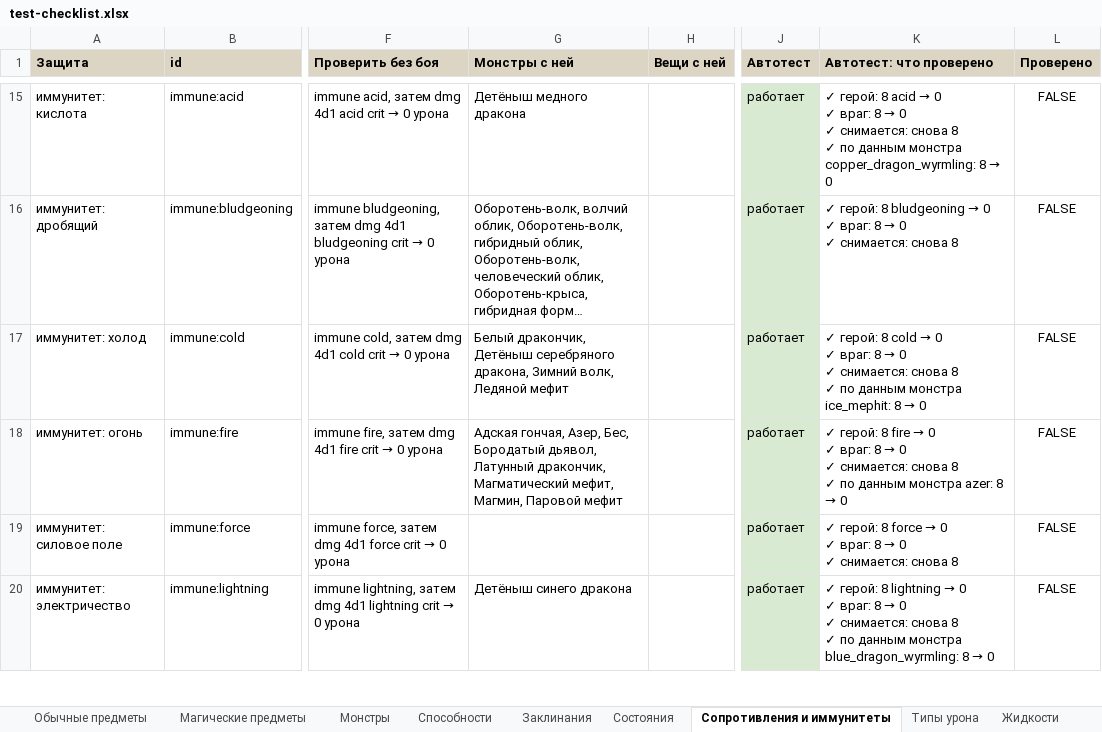
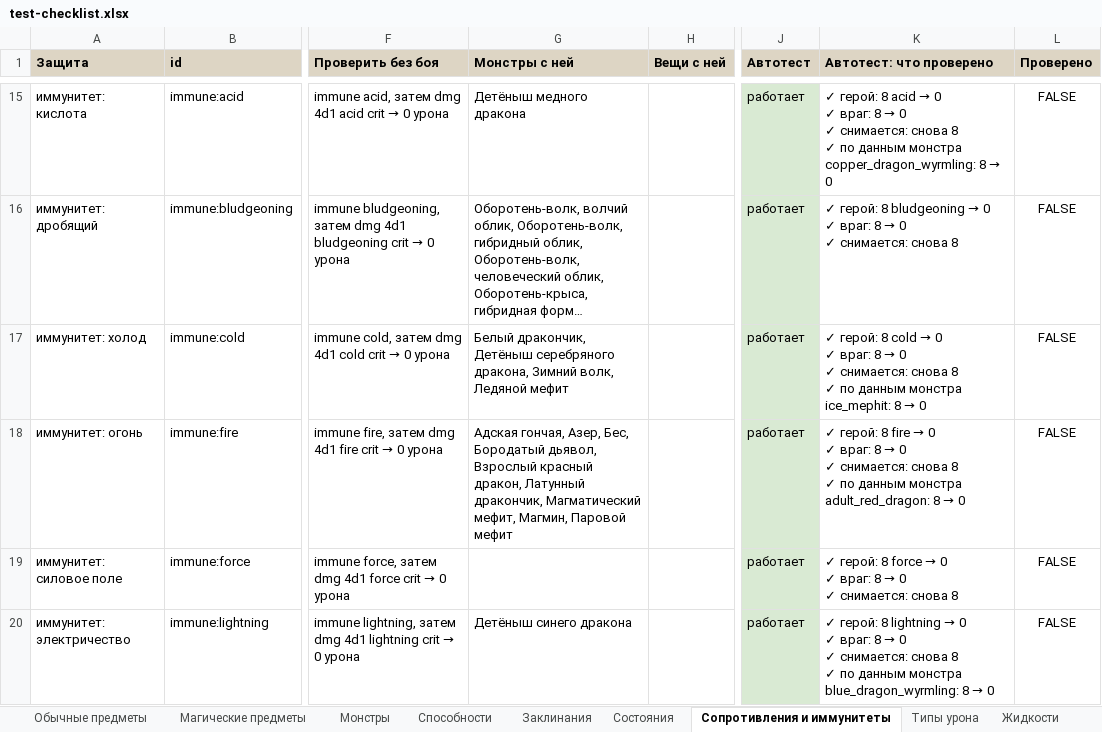
Before and after one commit to rapotekhin/dnd_llm, an Excel workbook: docs/checklist/test-checklist.xlsx, sheet Сопротивления и иммунитеты, drawn as a sheet; only a part is shown, gaps mark what is left out; long unchanged cells end in …; values as stored, in another font and other column widths than the file's, no borders; conditional formats not drawn; the diff names each change by its address in the sheet, - before the commit and + after, or states it on an @@ line.

```diff
--- a/docs/checklist/test-checklist.xlsx (sheet Сопротивления и иммунитеты)
+++ b/docs/checklist/test-checklist.xlsx (sheet Сопротивления и иммунитеты)
-G18 (Монстры с ней): …Бородатый дьявол, Латунный дракончик,…
+G18 (Монстры с ней): …Бородатый дьявол, Взрослый красный дракон, Латунный дракончик,…
-K18 (Автотест: что проверено): …данным монстра azer: 8 →…
+K18 (Автотест: что проверено): …данным монстра adult_red_dragon: 8 →…
```
Also changed, not shown: sheet Состояния, sheet Монстры, sheet Заклинания, sheet Жидкости, sheet Типы урона, sheet Способности, 43 other files.
